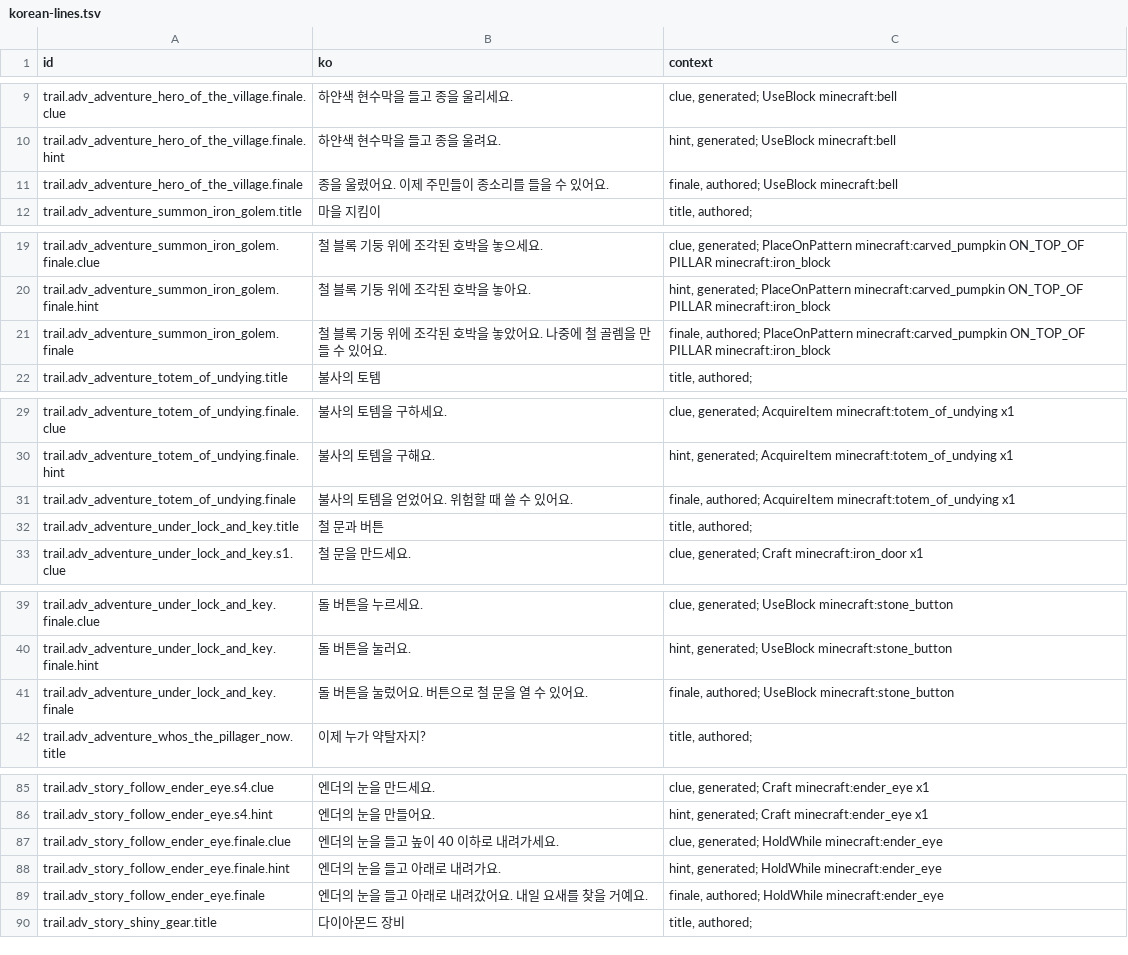
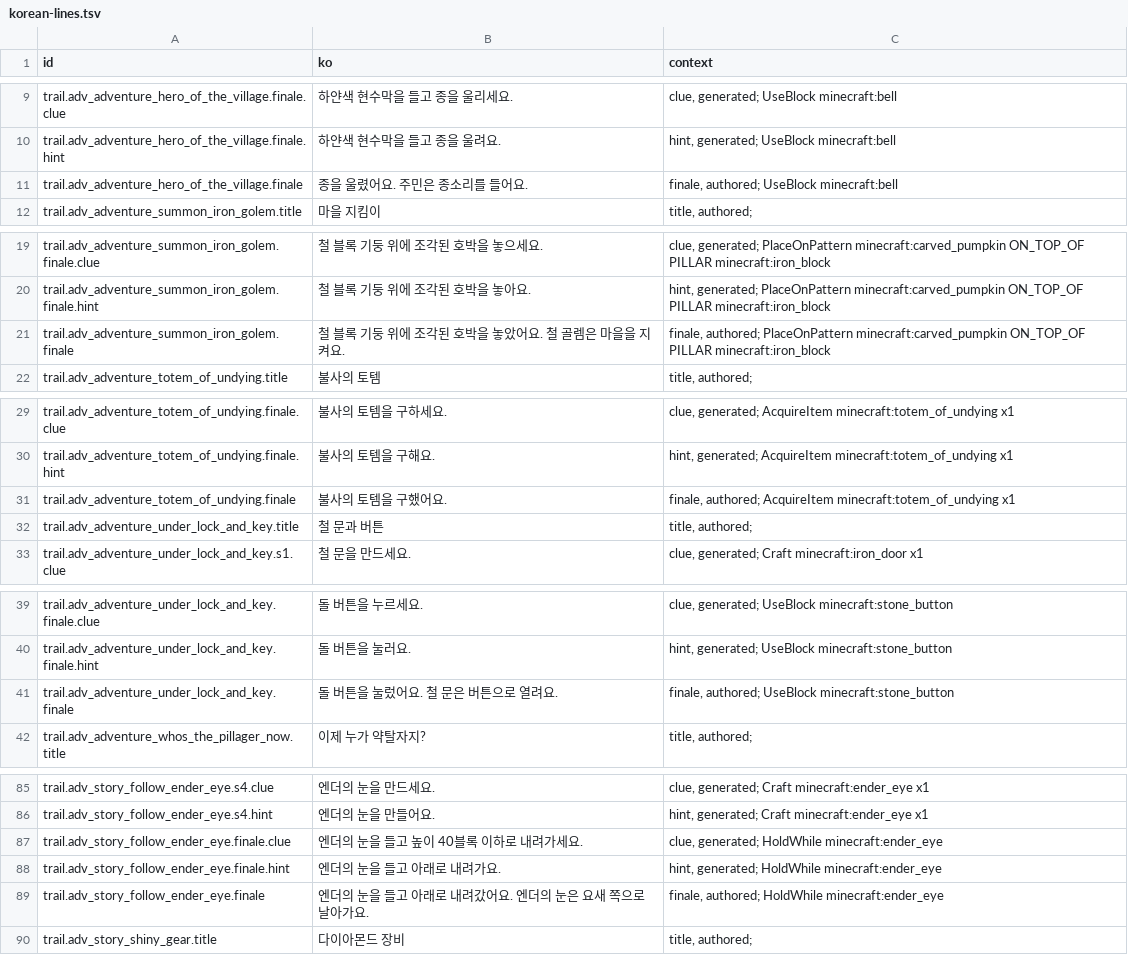
Before and after one commit to leks2205/HangulQuest, a TSV file: content/batches/BATCH-018/korean-lines.tsv, drawn as a sheet; only a part is shown, gaps mark what is left out; the diff covers the shown part only.

```diff
--- a/content/batches/BATCH-018/korean-lines.tsv
+++ b/content/batches/BATCH-018/korean-lines.tsv
@@ -10,3 +10,3 @@ trail.adv_adventure_hero_of_the_village.finale.clue	하얀색 현수막을 들
 trail.adv_adventure_hero_of_the_village.finale.hint	하얀색 현수막을 들고 종을 울려요.	hint, generated; UseBlock minecraft:bell
-trail.adv_adventure_hero_of_the_village.finale	종을 울렸어요. 이제 주민들이 종소리를 들을 수 있어요.	finale, authored; UseBlock minecraft:bell
+trail.adv_adventure_hero_of_the_village.finale	종을 울렸어요. 주민은 종소리를 들어요.	finale, authored; UseBlock minecraft:bell
 trail.adv_adventure_summon_iron_golem.title	마을 지킴이	title, authored;
@@ -20,3 +20,3 @@ trail.adv_adventure_summon_iron_golem.finale.clue	철 블록 기둥 위에 조
 trail.adv_adventure_summon_iron_golem.finale.hint	철 블록 기둥 위에 조각된 호박을 놓아요.	hint, generated; PlaceOnPattern minecraft:carved_pumpkin ON_TOP_OF PILLAR minecraft:iron_block
-trail.adv_adventure_summon_iron_golem.finale	철 블록 기둥 위에 조각된 호박을 놓았어요. 나중에 철 골렘을 만들 수 있어요.	finale, authored; PlaceOnPattern minecraft:carved_pumpkin ON_TOP_OF PILLAR minecraft:iron_block
+trail.adv_adventure_summon_iron_golem.finale	철 블록 기둥 위에 조각된 호박을 놓았어요. 철 골렘은 마을을 지켜요.	finale, authored; PlaceOnPattern minecraft:carved_pumpkin ON_TOP_OF PILLAR minecraft:iron_block
 trail.adv_adventure_totem_of_undying.title	불사의 토템	title, authored;
@@ -30,3 +30,3 @@ trail.adv_adventure_totem_of_undying.finale.clue	불사의 토템을 구하세
 trail.adv_adventure_totem_of_undying.finale.hint	불사의 토템을 구해요.	hint, generated; AcquireItem minecraft:totem_of_undying x1
-trail.adv_adventure_totem_of_undying.finale	불사의 토템을 얻었어요. 위험할 때 쓸 수 있어요.	finale, authored; AcquireItem minecraft:totem_of_undying x1
+trail.adv_adventure_totem_of_undying.finale	불사의 토템을 구했어요.	finale, authored; AcquireItem minecraft:totem_of_undying x1
 trail.adv_adventure_under_lock_and_key.title	철 문과 버튼	title, authored;
@@ -40,3 +40,3 @@ trail.adv_adventure_under_lock_and_key.finale.clue	돌 버튼을 누르세요.	c
 trail.adv_adventure_under_lock_and_key.finale.hint	돌 버튼을 눌러요.	hint, generated; UseBlock minecraft:stone_button
-trail.adv_adventure_under_lock_and_key.finale	돌 버튼을 눌렀어요. 버튼으로 철 문을 열 수 있어요.	finale, authored; UseBlock minecraft:stone_button
+trail.adv_adventure_under_lock_and_key.finale	돌 버튼을 눌렀어요. 철 문은 버튼으로 열려요.	finale, authored; UseBlock minecraft:stone_button
 trail.adv_adventure_whos_the_pillager_now.title	이제 누가 약탈자지?	title, authored;
@@ -86,5 +86,5 @@ trail.adv_story_follow_ender_eye.s4.clue	엔더의 눈을 만드세요.	clue, ge
 trail.adv_story_follow_ender_eye.s4.hint	엔더의 눈을 만들어요.	hint, generated; Craft minecraft:ender_eye x1
-trail.adv_story_follow_ender_eye.finale.clue	엔더의 눈을 들고 높이 40 이하로 내려가세요.	clue, generated; HoldWhile minecraft:ender_eye
+trail.adv_story_follow_ender_eye.finale.clue	엔더의 눈을 들고 높이 40블록 이하로 내려가세요.	clue, generated; HoldWhile minecraft:ender_eye
 trail.adv_story_follow_ender_eye.finale.hint	엔더의 눈을 들고 아래로 내려가요.	hint, generated; HoldWhile minecraft:ender_eye
-trail.adv_story_follow_ender_eye.finale	엔더의 눈을 들고 아래로 내려갔어요. 내일 요새를 찾을 거예요.	finale, authored; HoldWhile minecraft:ender_eye
+trail.adv_story_follow_ender_eye.finale	엔더의 눈을 들고 아래로 내려갔어요. 엔더의 눈은 요새 쪽으로 날아가요.	finale, authored; HoldWhile minecraft:ender_eye
 trail.adv_story_shiny_gear.title	다이아몬드 장비	title, authored;
```
Also changed, not shown: 8 edited cells elsewhere in this file, content/batches/BATCH-008/korean-lines.tsv, content/batches/BATCH-012/korean-lines.tsv, 44 other files.
